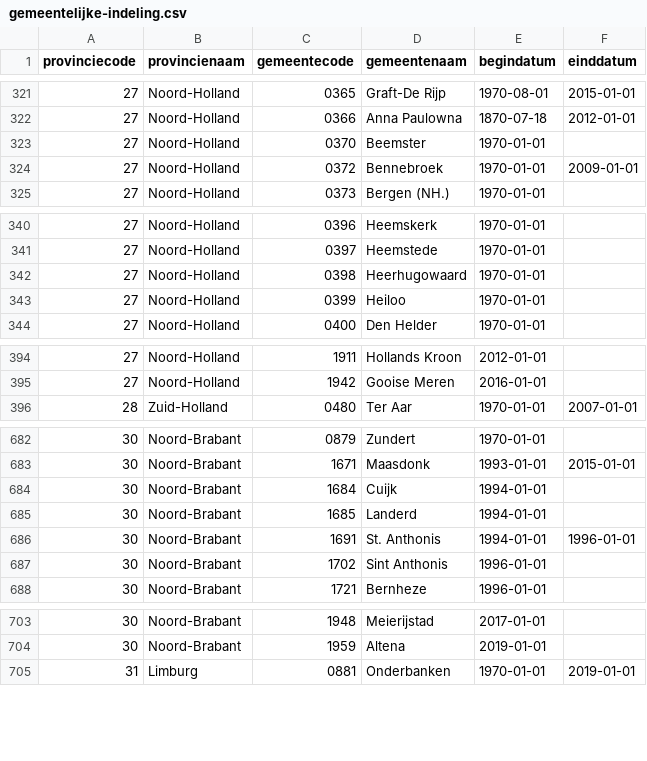
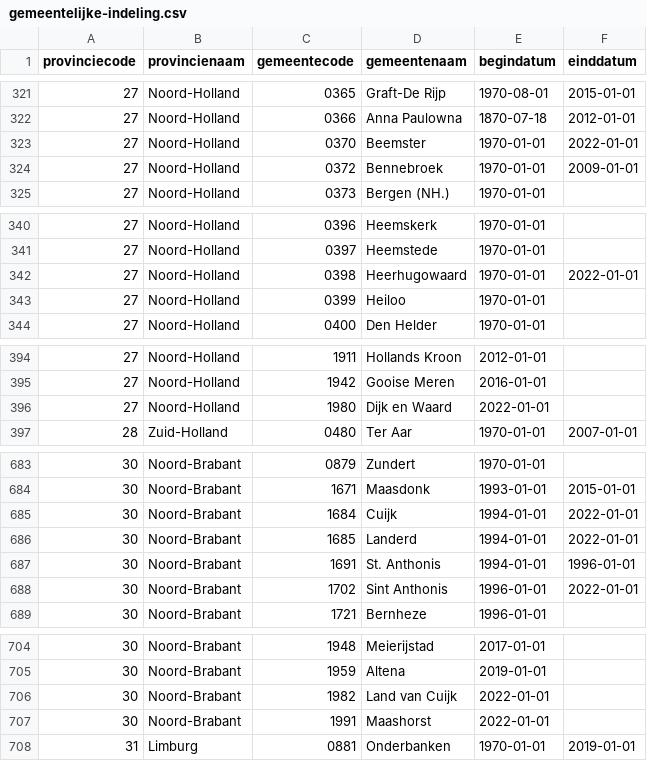
Before and after one commit to nlextract/NLExtract, a CSV file: bagv2/etl/data/cbs/gemeentelijke-indeling.csv, drawn as a sheet; only a part is shown, gaps mark what is left out; the diff covers the shown part only.

Commit message:
related to #337 - nieuwe gem indeling CSV met Vianen correctie

```diff
--- a/bagv2/etl/data/cbs/gemeentelijke-indeling.csv
+++ b/bagv2/etl/data/cbs/gemeentelijke-indeling.csv
@@ -322,3 +322,3 @@ provinciecode;provincienaam;gemeentecode;gemeentenaam;begindatum;einddatum
 27;Noord-Holland;0366;Anna Paulowna;1870-07-18;2012-01-01
-27;Noord-Holland;0370;Beemster;1970-01-01;
+27;Noord-Holland;0370;Beemster;1970-01-01;2022-01-01
 27;Noord-Holland;0372;Bennebroek;1970-01-01;2009-01-01
@@ -341,3 +341,3 @@ provinciecode;provincienaam;gemeentecode;gemeentenaam;begindatum;einddatum
 27;Noord-Holland;0397;Heemstede;1970-01-01;
-27;Noord-Holland;0398;Heerhugowaard;1970-01-01;
+27;Noord-Holland;0398;Heerhugowaard;1970-01-01;2022-01-01
 27;Noord-Holland;0399;Heiloo;1970-01-01;
@@ -395,2 +395,3 @@ provinciecode;provincienaam;gemeentecode;gemeentenaam;begindatum;einddatum
 27;Noord-Holland;1942;Gooise Meren;2016-01-01;
+27;Noord-Holland;1980;Dijk en Waard;2022-01-01;
 28;Zuid-Holland;0480;Ter Aar;1970-01-01;2007-01-01
@@ -683,6 +684,6 @@ provinciecode;provincienaam;gemeentecode;gemeentenaam;begindatum;einddatum
 30;Noord-Brabant;1671;Maasdonk;1993-01-01;2015-01-01
-30;Noord-Brabant;1684;Cuijk;1994-01-01;
-30;Noord-Brabant;1685;Landerd;1994-01-01;
+30;Noord-Brabant;1684;Cuijk;1994-01-01;2022-01-01
+30;Noord-Brabant;1685;Landerd;1994-01-01;2022-01-01
 30;Noord-Brabant;1691;St. Anthonis;1994-01-01;1996-01-01
-30;Noord-Brabant;1702;Sint Anthonis;1996-01-01;
+30;Noord-Brabant;1702;Sint Anthonis;1996-01-01;2022-01-01
 30;Noord-Brabant;1721;Bernheze;1996-01-01;
@@ -704,2 +705,4 @@ provinciecode;provincienaam;gemeentecode;gemeentenaam;begindatum;einddatum
 30;Noord-Brabant;1959;Altena;2019-01-01;
+30;Noord-Brabant;1982;Land van Cuijk;2022-01-01;
+30;Noord-Brabant;1991;Maashorst;2022-01-01;
 31;Limburg;0881;Onderbanken;1970-01-01;2019-01-01
```
Also changed, not shown: 6 edited cells elsewhere in this file.
